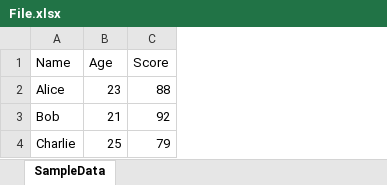
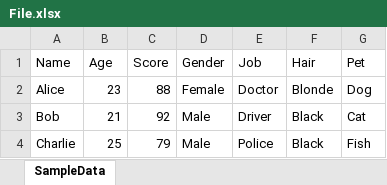
Before and after one commit to s1v-byte/Python-for-Data-Science, an Excel workbook: File.xlsx, sheet SampleData, drawn as a sheet; values as stored, in another font and other column widths than the file's, no borders; the diff names each change by its address in the sheet, - before the commit and + after, or states it on an @@ line.

```diff
--- a/File.xlsx (sheet SampleData)
+++ b/File.xlsx (sheet SampleData)
+column D (Gender), rows 2-4: Female | Male | Male
+column E (Job), rows 2-4: Doctor | Driver | Police
+column F (Hair), rows 2-4: Blonde | Black | Black
+column G (Pet), rows 2-4: Dog | Cat | Fish
```
Also changed, not shown: 1 other file.
